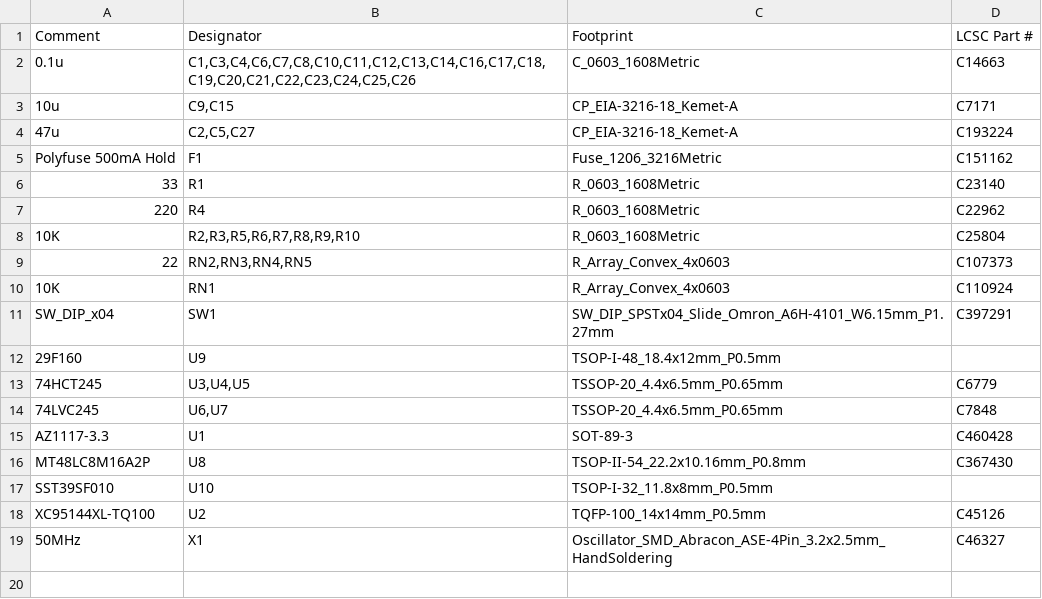
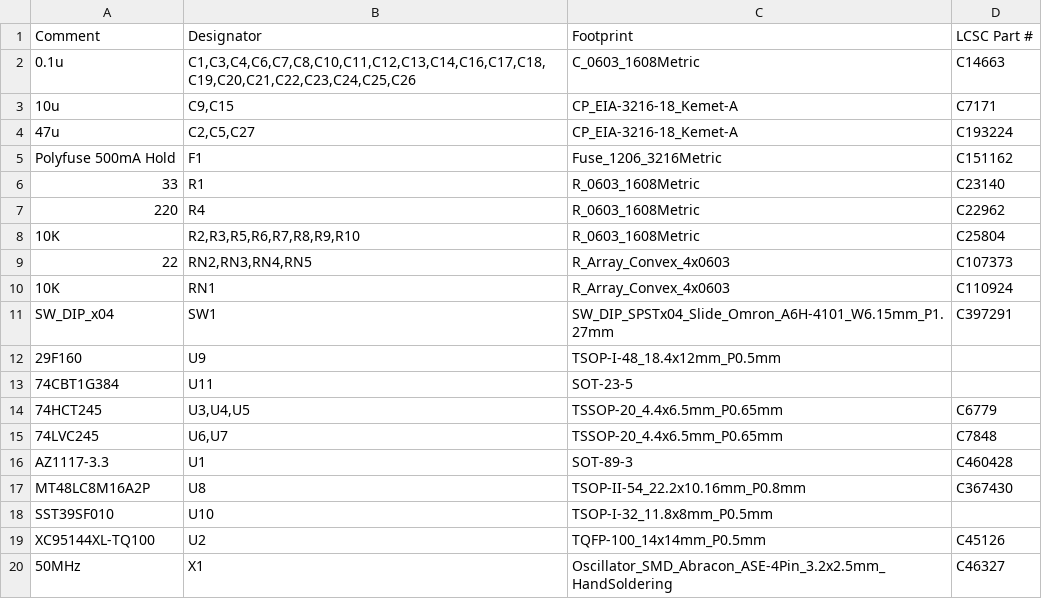
Before and after one commit to LIV2/CIDER, a CSV file: Gerbers/CIDER_bom_jlc.csv, drawn as a sheet; the diff names each change by its address in the sheet, - before the commit and + after, or states it on an @@ line.

```diff
--- a/Gerbers/CIDER_bom_jlc.csv
+++ b/Gerbers/CIDER_bom_jlc.csv
+row 13: 74CBT1G384 | U11 | SOT-23-5
```
Also changed, not shown: Gerbers/CIDER_cpl_jlc.csv, 20 other files.
